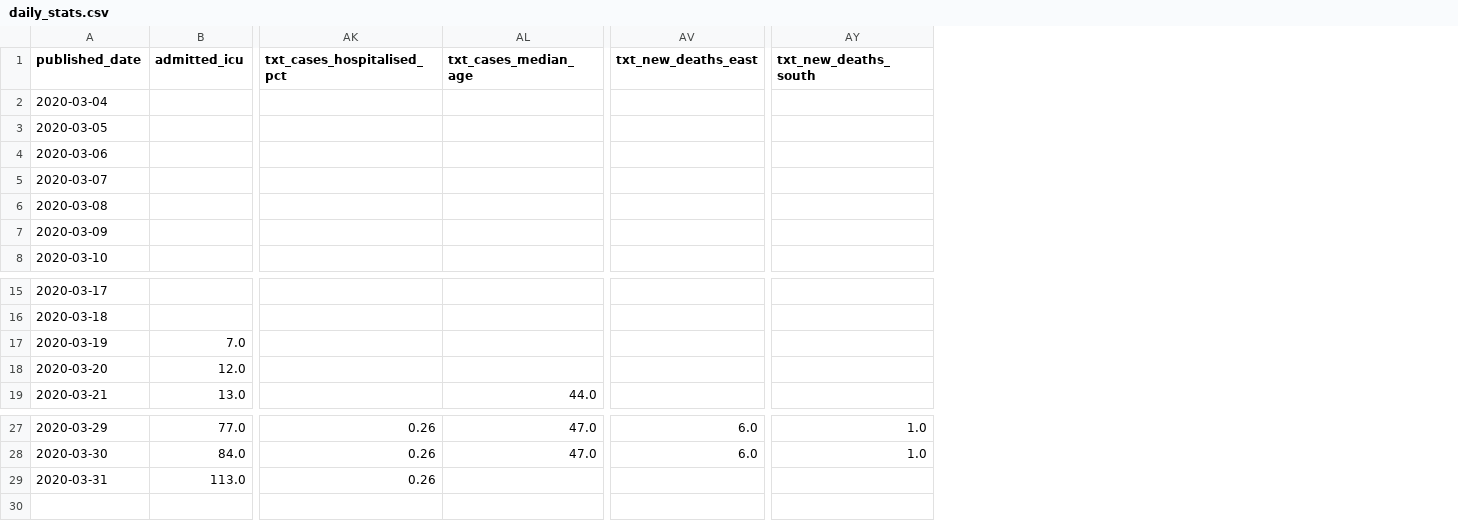
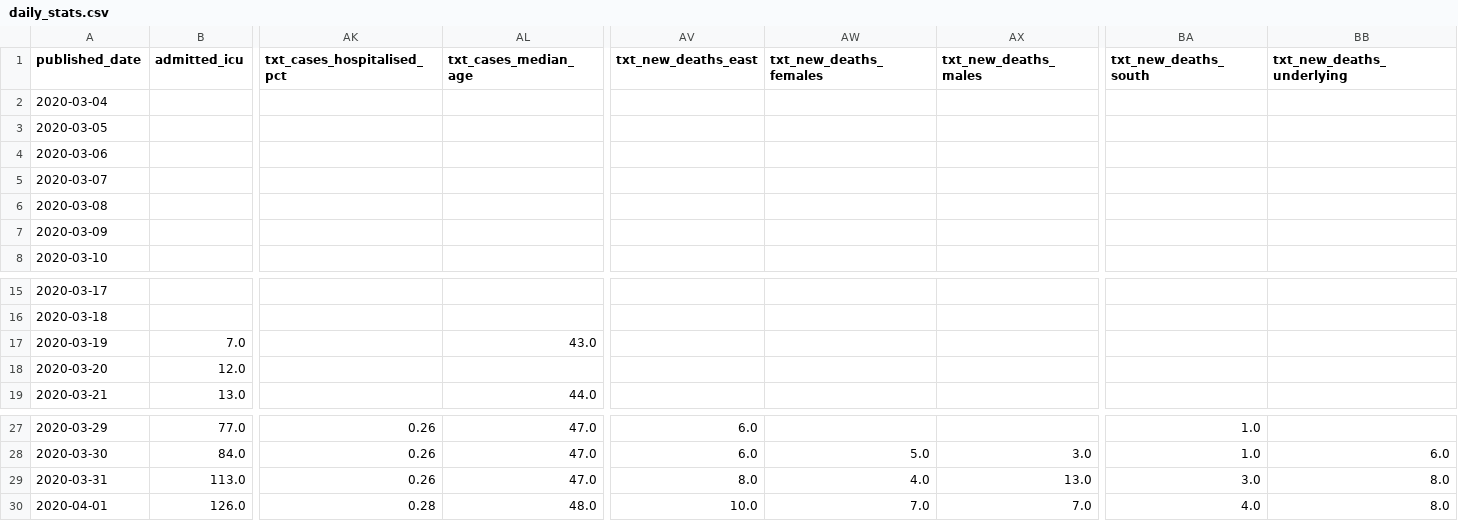
Before and after one commit to andrewm4894/ireland_covid19_data, a CSV file: data/daily_stats.csv, drawn as a sheet; only a part is shown, gaps mark what is left out; addresses are those after the commit; rows hold the shown columns only; the diff names each change by its address in the sheet, - before the commit and + after, or states it on an @@ line.

```diff
--- a/data/daily_stats.csv
+++ b/data/daily_stats.csv
+column AW (txt_new_deaths_females), rows 28-29: 5.0 | 4.0
+column AX (txt_new_deaths_males), rows 28-29: 3.0 | 13.0
+column BB (txt_new_deaths_underlying), rows 28-29: 6.0 | 8.0
-AL17 (txt_cases_median_age): (empty)
+AL17 (txt_cases_median_age): 43.0
-AL29 (txt_cases_median_age): (empty)
+AL29 (txt_cases_median_age): 47.0
-AV29 (txt_new_deaths_east): (empty)
+AV29 (txt_new_deaths_east): 8.0
-BA29 (txt_new_deaths_south): (empty)
+BA29 (txt_new_deaths_south): 3.0
+row 30: 2020-04-01 | 126.0 | 0.28 | 48.0 | 10.0 | 7.0 | 7.0 | 4.0 | 8.0
```
Also changed, not shown: data/age.csv, data/county.csv, 11 other files.
